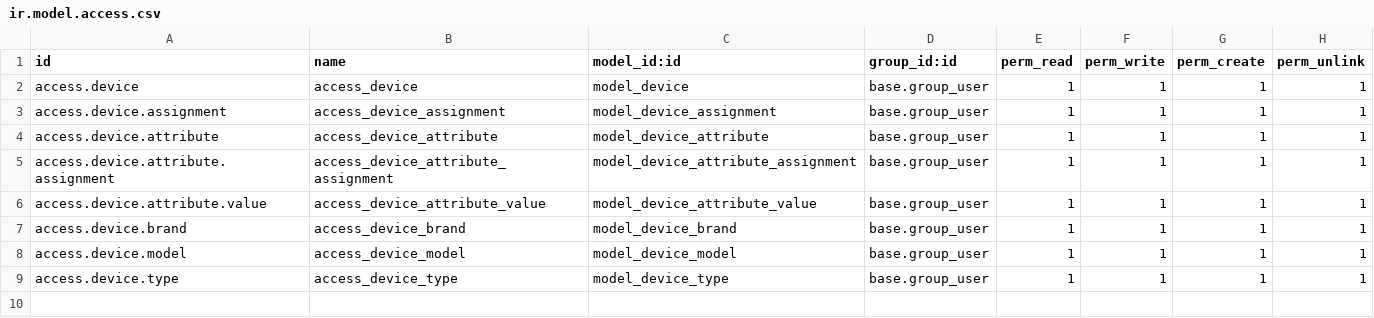
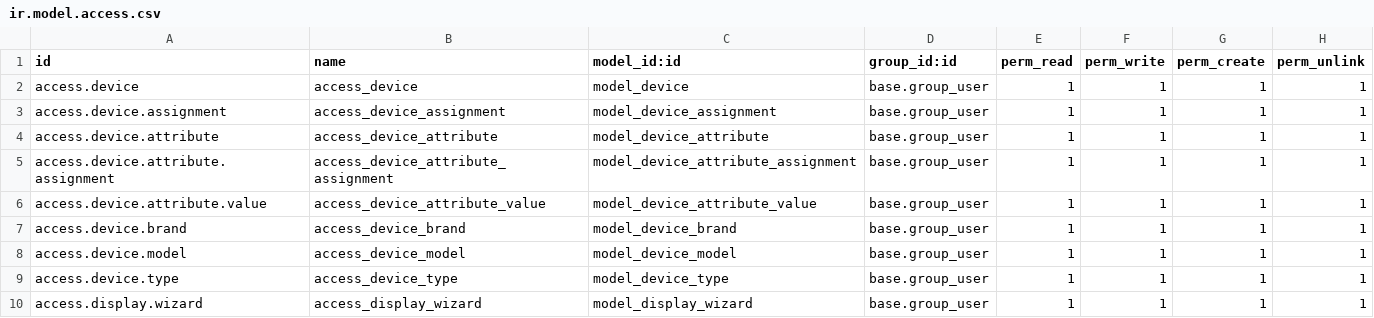
Before and after one commit to Hrishabh23k/Training, a CSV file: device_management/security/ir.model.access.csv, drawn as a sheet; the diff names each change by its address in the sheet, - before the commit and + after, or states it on an @@ line.

```diff
--- a/device_management/security/ir.model.access.csv
+++ b/device_management/security/ir.model.access.csv
+row 10: access.display.wizard | access_display_wizard | model_display_wizard | base.group_user | 1 | 1 | 1 | 1
```
Also changed, not shown: 18 other files.
